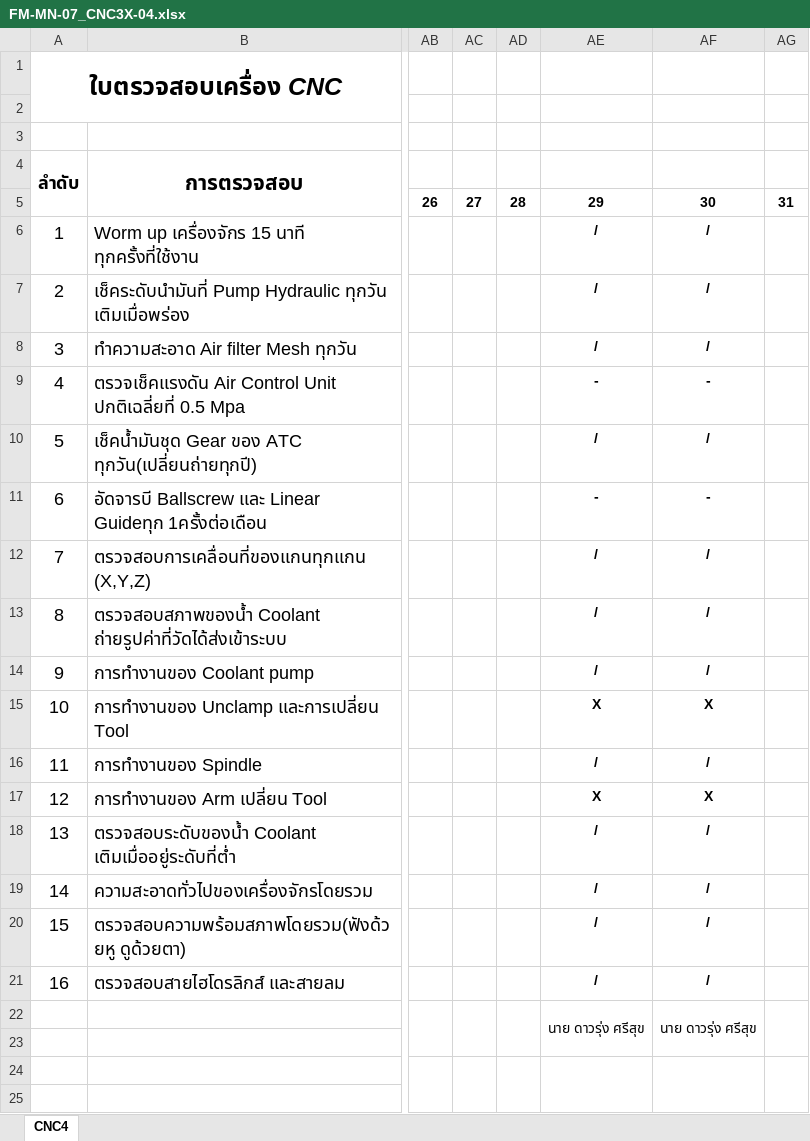
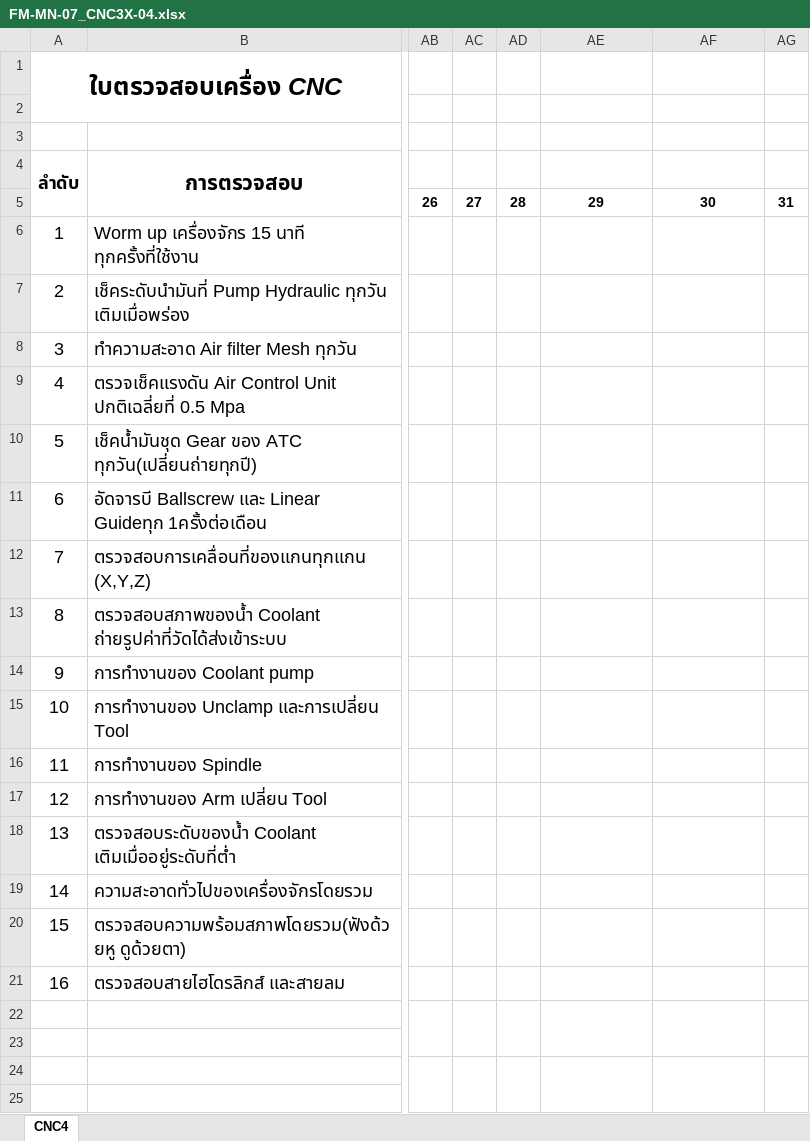
Before and after one commit to kayppc-cell/factory-maintenance-system, an Excel workbook: FM-MN-07_CNC3X-04.xlsx, sheet CNC4, drawn as a sheet; only a part is shown, gaps mark what is left out; values as stored, in another font and other column widths than the file's, no borders; charts and pictures not drawn; rows hold the shown columns only; the diff names each change by its address in the sheet, - before the commit and + after, or states it on an @@ line.

Commit message:
Auto-Sync Excel CNC3X-04 Day 1

```diff
--- a/FM-MN-07_CNC3X-04.xlsx (sheet CNC4)
+++ b/FM-MN-07_CNC3X-04.xlsx (sheet CNC4)
-AE6:AE8: /
+AE6:AE8: (empty)
-AF6:AF8: /
+AF6:AF8: (empty)
-AE9: -
+AE9: (empty)
-AF9: -
+AF9: (empty)
-AE10: /
+AE10: (empty)
-AF10: /
+AF10: (empty)
-AE11: -
+AE11: (empty)
-AF11: -
+AF11: (empty)
-AE12:AE14: /
+AE12:AE14: (empty)
-AF12:AF14: /
+AF12:AF14: (empty)
-AE15: X
+AE15: (empty)
-AF15: X
+AF15: (empty)
-AE16: /
+AE16: (empty)
-AF16: /
+AF16: (empty)
-AE17: X
+AE17: (empty)
-AF17: X
+AF17: (empty)
-AE18:AE21: /
+AE18:AE21: (empty)
-AF18:AF21: /
+AF18:AF21: (empty)
-row 22:  |  |  |  |  | นาย ดาวรุ่ง ศรีสุข | นาย ดาวรุ่ง ศรีสุข
+row 22: (empty)
```
